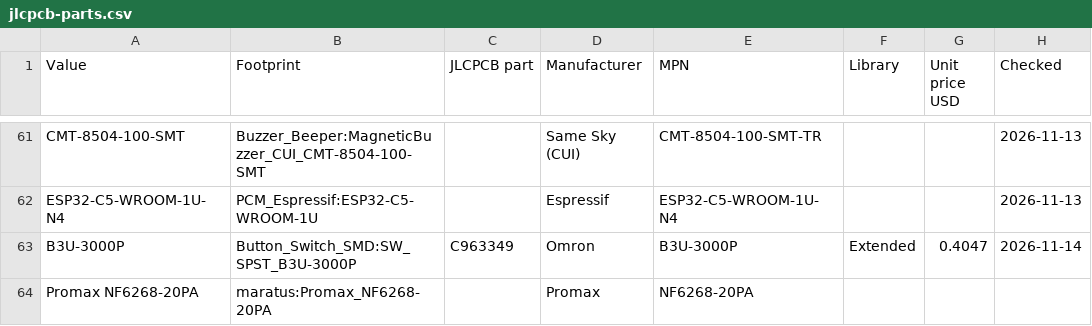
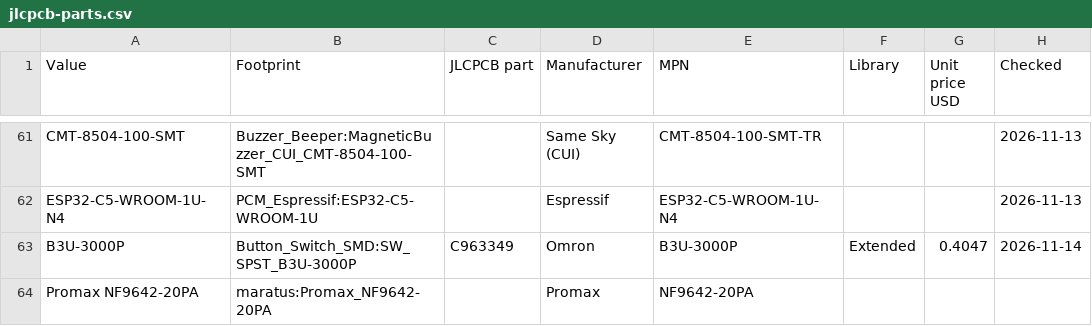
Before and after one commit to erenmeren/maratus-hardware, a CSV file: hardware/inputs/jlcpcb-parts.csv, drawn as a sheet; only a part is shown, gaps mark what is left out; the diff names each change by its address in the sheet, - before the commit and + after, or states it on an @@ line.

```diff
--- a/hardware/inputs/jlcpcb-parts.csv
+++ b/hardware/inputs/jlcpcb-parts.csv
-A64 (Value): Promax NF6268-20PA
+A64 (Value): Promax NF9642-20PA
-B64 (Footprint): maratus:Promax_NF6268-20PA
+B64 (Footprint): maratus:Promax_NF9642-20PA
-E64 (MPN): NF6268-20PA
+E64 (MPN): NF9642-20PA
```
Also changed, not shown: hardware/inputs/maratus-core-bom-preliminary.csv, 54 other files.
